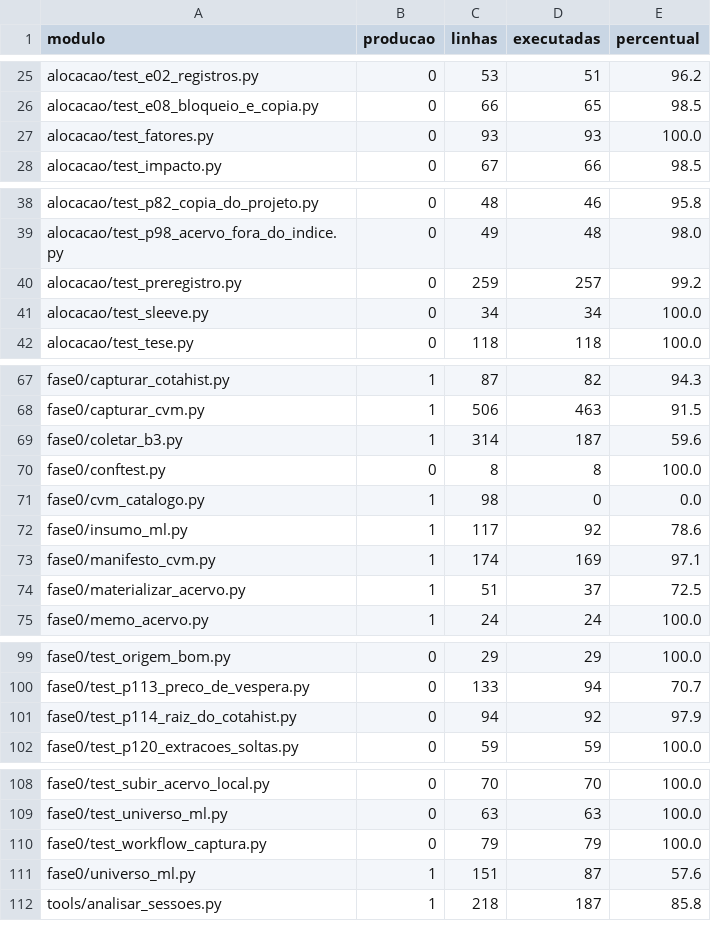
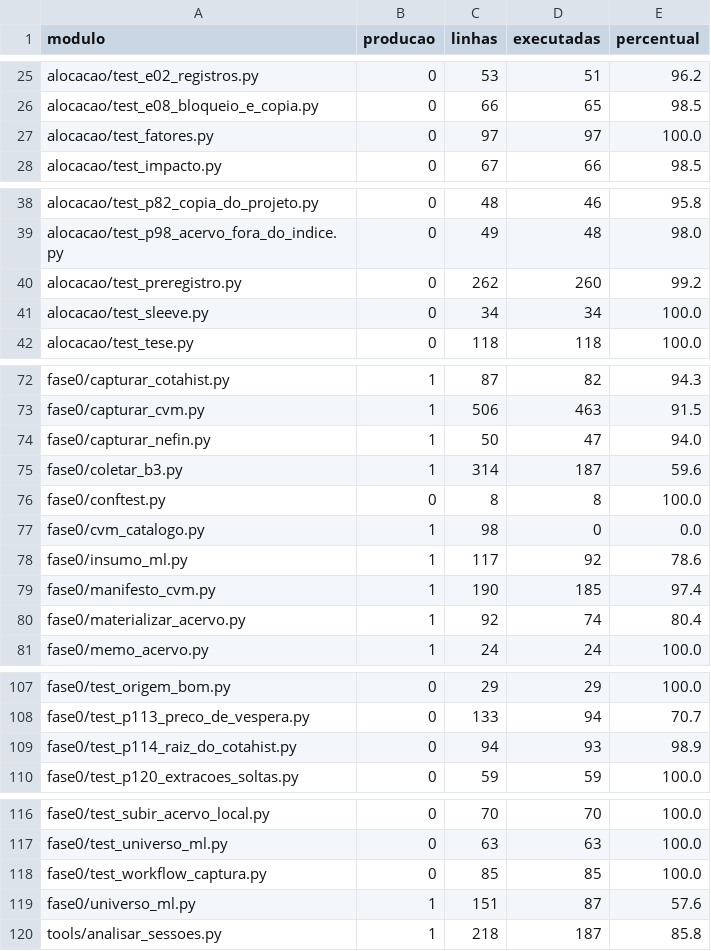
Before and after one commit to OsvaldoSantana/bastter, a CSV file: docs/metricas/cobertura.csv, drawn as a sheet; only a part is shown, gaps mark what is left out; the diff covers the shown part only.

```diff
--- a/docs/metricas/cobertura.csv
+++ b/docs/metricas/cobertura.csv
@@ -26,3 +26,3 @@ alocacao/test_e02_registros.py;0;53;51;96.2
 alocacao/test_e08_bloqueio_e_copia.py;0;66;65;98.5
-alocacao/test_fatores.py;0;93;93;100.0
+alocacao/test_fatores.py;0;97;97;100.0
 alocacao/test_impacto.py;0;67;66;98.5
@@ -39,3 +39,3 @@ alocacao/test_p82_copia_do_projeto.py;0;48;46;95.8
 alocacao/test_p98_acervo_fora_do_indice.py;0;49;48;98.0
-alocacao/test_preregistro.py;0;259;257;99.2
+alocacao/test_preregistro.py;0;262;260;99.2
 alocacao/test_sleeve.py;0;34;34;100.0
@@ -68,2 +73,3 @@ fase0/capturar_cotahist.py;1;87;82;94.3
 fase0/capturar_cvm.py;1;506;463;91.5
+fase0/capturar_nefin.py;1;50;47;94.0
 fase0/coletar_b3.py;1;314;187;59.6
@@ -72,4 +78,4 @@ fase0/cvm_catalogo.py;1;98;0;0.0
 fase0/insumo_ml.py;1;117;92;78.6
-fase0/manifesto_cvm.py;1;174;169;97.1
-fase0/materializar_acervo.py;1;51;37;72.5
+fase0/manifesto_cvm.py;1;190;185;97.4
+fase0/materializar_acervo.py;1;92;74;80.4
 fase0/memo_acervo.py;1;24;24;100.0
@@ -100,3 +108,3 @@ fase0/test_origem_bom.py;0;29;29;100.0
 fase0/test_p113_preco_de_vespera.py;0;133;94;70.7
-fase0/test_p114_raiz_do_cotahist.py;0;94;92;97.9
+fase0/test_p114_raiz_do_cotahist.py;0;94;93;98.9
 fase0/test_p120_extracoes_soltas.py;0;59;59;100.0
@@ -109,3 +117,3 @@ fase0/test_subir_acervo_local.py;0;70;70;100.0
 fase0/test_universo_ml.py;0;63;63;100.0
-fase0/test_workflow_captura.py;0;79;79;100.0
+fase0/test_workflow_captura.py;0;85;85;100.0
 fase0/universo_ml.py;1;151;87;57.6
```
Also changed, not shown: 7 added rows and 10 edited cells elsewhere in this file.
